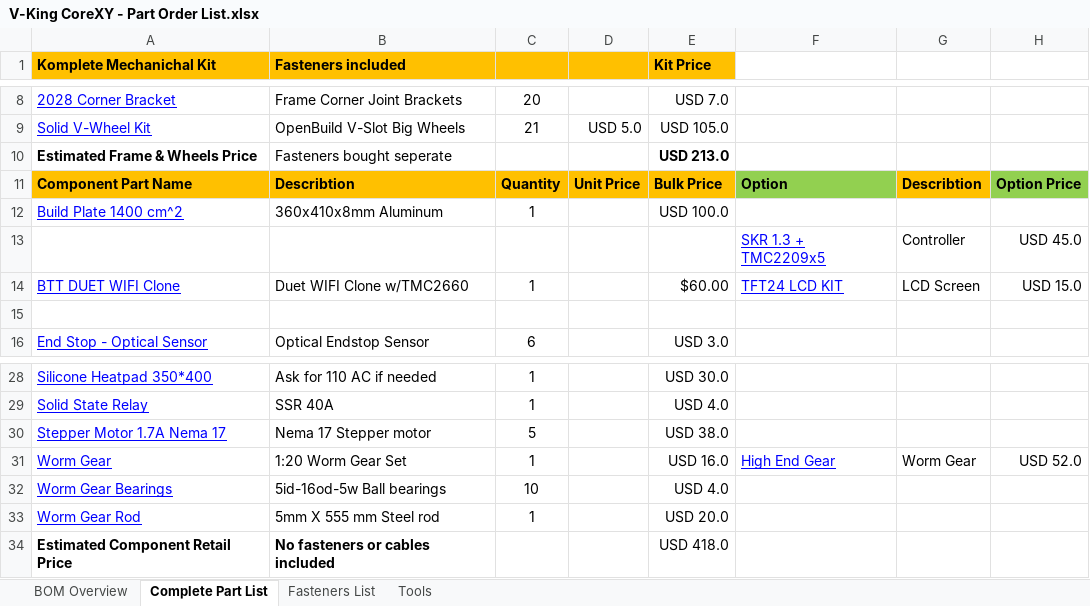
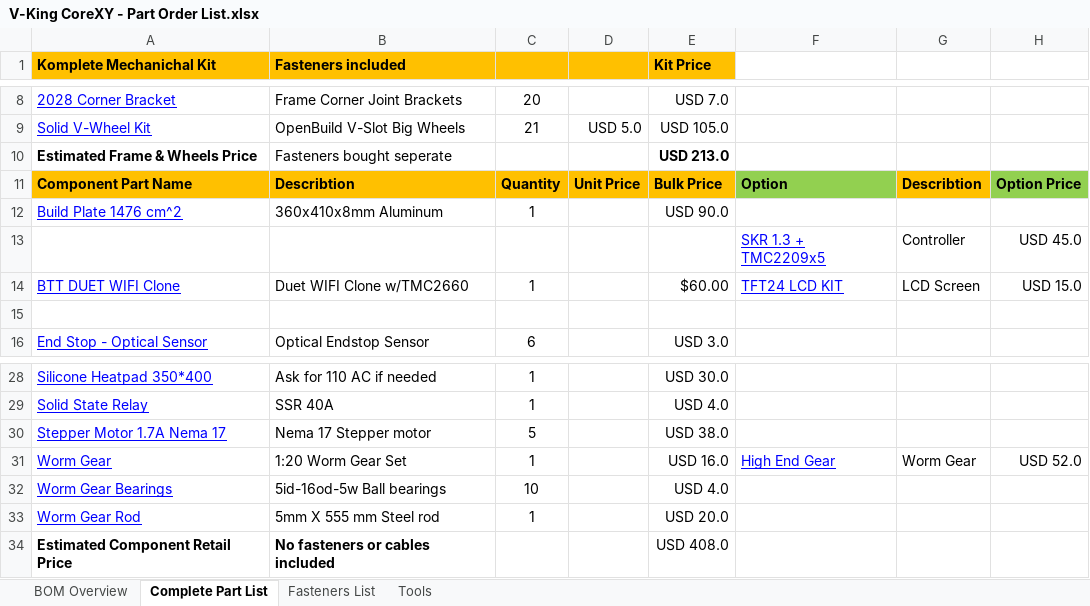
Before and after one commit to RoyBerntsenDesign/V-King-CoreXY, an Excel workbook: Bill Of Materials/V-King CoreXY - Part Order List.xlsx, sheet Complete Part List, drawn as a sheet; only a part is shown, gaps mark what is left out; values as stored, in another font and other column widths than the file's, no borders; charts and pictures not drawn; the diff names each change by its address in the sheet, - before the commit and + after, or states it on an @@ line.

```diff
--- a/Bill Of Materials/V-King CoreXY - Part Order List.xlsx (sheet Complete Part List)
+++ b/Bill Of Materials/V-King CoreXY - Part Order List.xlsx (sheet Complete Part List)
-A12 (Komplete Mechanichal Kit): Build Plate 1400 cm^2
+A12 (Komplete Mechanichal Kit): Build Plate 1476 cm^2
-E12 (Kit Price): USD 100.0
+E12 (Kit Price): USD 90.0
-E34 (Kit Price): USD 418.0
+E34 (Kit Price): USD 408.0
```
Also changed, not shown: sheet BOM Overview, 1 other file.
